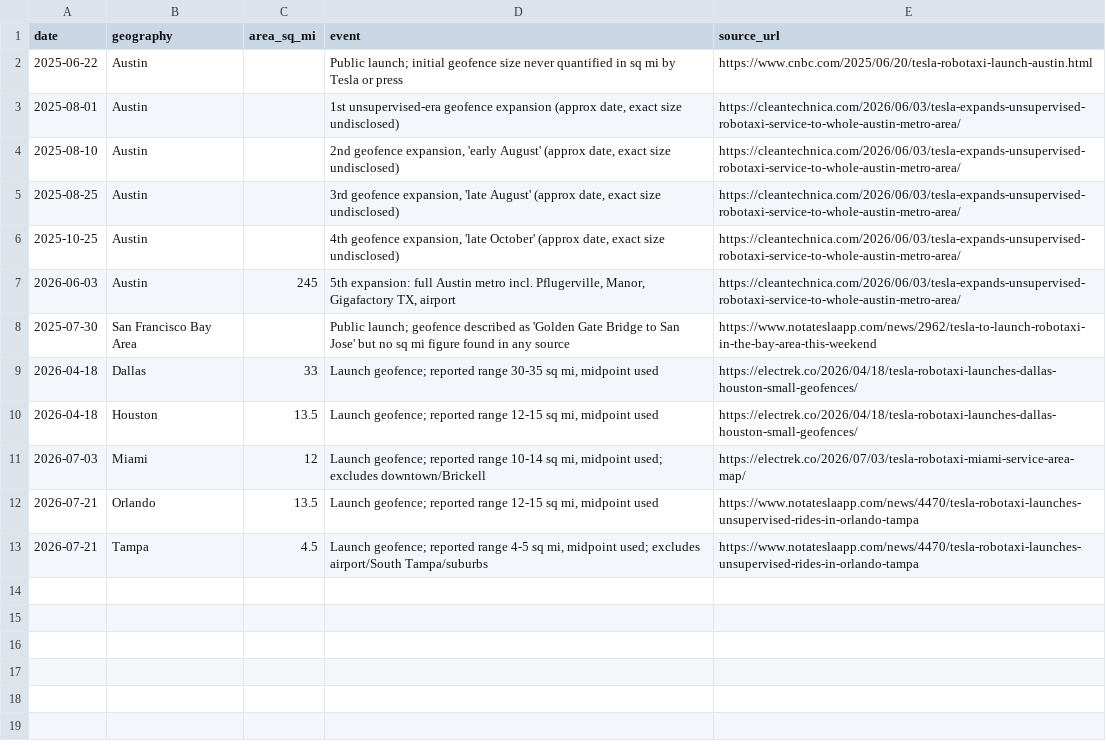
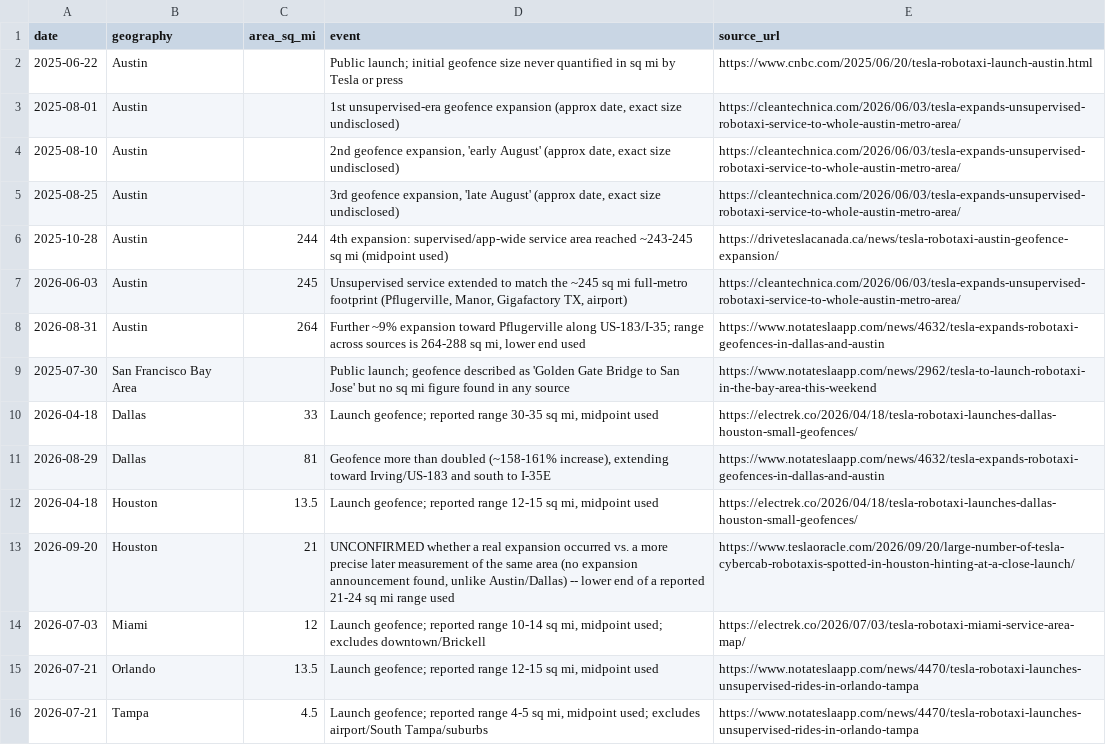
Before and after one commit to CKalitin/robotaxi-model, a CSV file: datasets/Robotaxi_Rollout/derived/tesla_service_area_events.csv, drawn as a sheet.

```diff
--- a/datasets/Robotaxi_Rollout/derived/tesla_service_area_events.csv
+++ b/datasets/Robotaxi_Rollout/derived/tesla_service_area_events.csv
@@ -5,7 +5,10 @@ date,geography,area_sq_mi,event,source_url
 2025-08-25,Austin,,"3rd geofence expansion, 'late August' (approx date, exact size undisclosed)",https://cleantechnica.com/2026/06/03/tesla-expands-unsupervised-robotaxi-service-to-whole-austin-metro-area/
-2025-10-25,Austin,,"4th geofence expansion, 'late October' (approx date, exact size undisclosed)",https://cleantechnica.com/2026/06/03/tesla-expands-unsupervised-robotaxi-service-to-whole-austin-metro-area/
-2026-06-03,Austin,245,"5th expansion: full Austin metro incl. Pflugerville, Manor, Gigafactory TX, airport",https://cleantechnica.com/2026/06/03/tesla-expands-unsupervised-robotaxi-service-to-whole-austin-metro-area/
+2025-10-28,Austin,244,"4th expansion: supervised/app-wide service area reached ~243-245 sq mi (midpoint used)",https://driveteslacanada.ca/news/tesla-robotaxi-austin-geofence-expansion/
+2026-06-03,Austin,245,"Unsupervised service extended to match the ~245 sq mi full-metro footprint (Pflugerville, Manor, Gigafactory TX, airport)",https://cleantechnica.com/2026/06/03/tesla-expands-unsupervised-robotaxi-service-to-whole-austin-metro-area/
+2026-08-31,Austin,264,"Further ~9% expansion toward Pflugerville along US-183/I-35; range across sources is 264-288 sq mi, lower end used",https://www.notateslaapp.com/news/4632/tesla-expands-robotaxi-geofences-in-dallas-and-austin
 2025-07-30,San Francisco Bay Area,,"Public launch; geofence described as 'Golden Gate Bridge to San Jose' but no sq mi figure found in any source",https://www.notateslaapp.com/news/2962/tesla-to-launch-robotaxi-in-the-bay-area-this-weekend
 2026-04-18,Dallas,33,"Launch geofence; reported range 30-35 sq mi, midpoint used",https://electrek.co/2026/04/18/tesla-robotaxi-launches-dallas-houston-small-geofences/
+2026-08-29,Dallas,81,"Geofence more than doubled (~158-161% increase), extending toward Irving/US-183 and south to I-35E",https://www.notateslaapp.com/news/4632/tesla-expands-robotaxi-geofences-in-dallas-and-austin
 2026-04-18,Houston,13.5,"Launch geofence; reported range 12-15 sq mi, midpoint used",https://electrek.co/2026/04/18/tesla-robotaxi-launches-dallas-houston-small-geofences/
+2026-09-20,Houston,21,"UNCONFIRMED whether a real expansion occurred vs. a more precise later measurement of the same area (no expansion announcement found, unlike Austin/Dallas) -- lower end of a reported 21-24 sq mi range used",https://www.teslaoracle.com/2026/09/20/large-number-of-tesla-cybercab-robotaxis-spotted-in-houston-hinting-at-a-close-launch/
 2026-07-03,Miami,12,"Launch geofence; reported range 10-14 sq mi, midpoint used; excludes downtown/Brickell",https://electrek.co/2026/07/03/tesla-robotaxi-miami-service-area-map/
```
Also changed, not shown: datasets/Robotaxi_Rollout/derived/tesla_fleet_size_events.csv, datasets/Robotaxi_Rollout/derived/waymo_fleet_size_events.csv, 1 other file.
